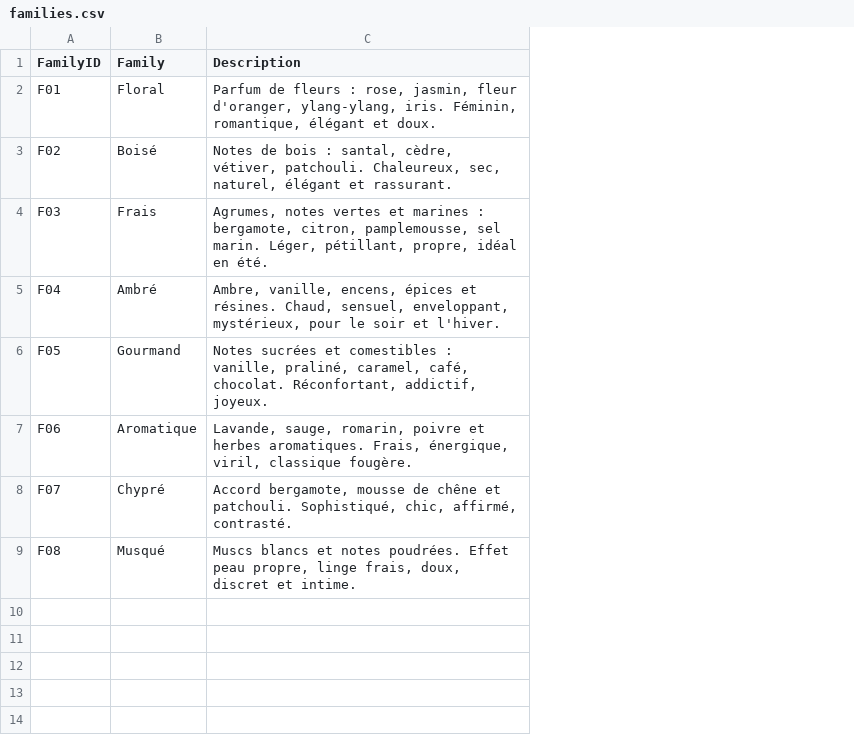
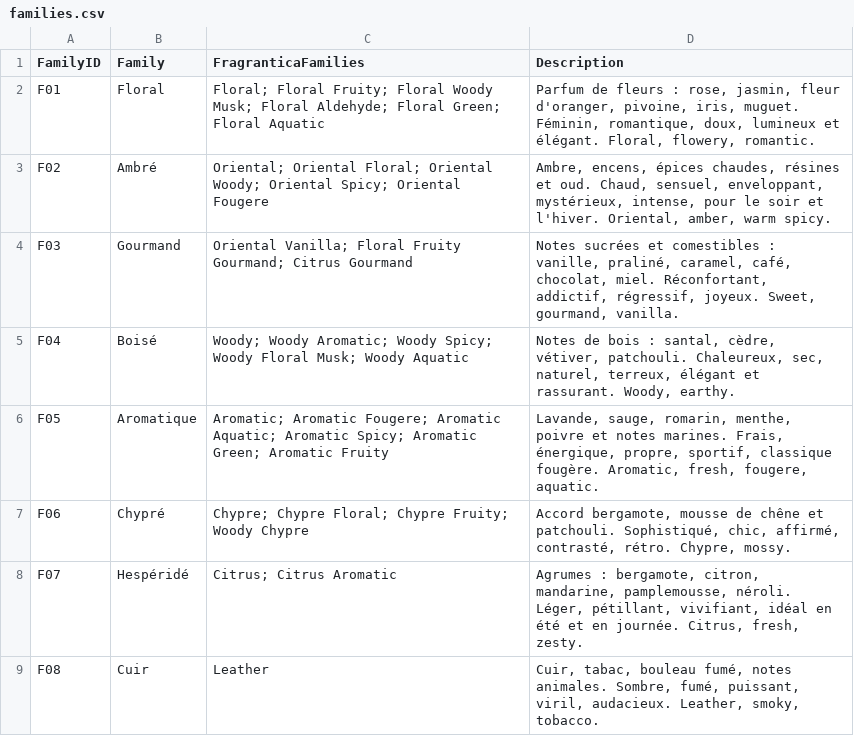
Before and after one commit to seivjshwar/projet-nlp-parfums, a CSV file: data/reference/families.csv, drawn as a sheet; removed rows and columns are numbered as before the commit, all else as after; the diff names each change by its address in the sheet, - before the commit and + after, or states it on an @@ line.

Commit message:
Intègre le dataset Fragrantica (300 parfums) et adapte le moteur

```diff
--- a/data/reference/families.csv
+++ b/data/reference/families.csv
-column C (Description), rows 2-9: Parfum de fleurs : rose, jasmin, fleur d'oranger, ylang-ylang, iris. Féminin, romantique, élégant et doux. | Notes de bois : santal, cèdre, vétiver, patchouli. Chaleureux, sec, naturel, élégant et rassurant. | Agrumes, notes vertes et marines : bergamote, citron, pamplemousse, sel marin. Léger, pétillant, propre, idéal en été. | Ambre, vanille, encens, épices et résines. Chaud, sensuel, enveloppant, mystérieux, pour le soir et l'hiver. | Notes sucrées et comestibles : vanille, praliné, caramel, café, chocolat. Réconfortant, addictif, joyeux. | Lavande, sauge, romarin, poivre et herbes aromatiques. Frais, énergique, viril, classique fougère. | Accord bergamote, mousse de chêne et patchouli. Sophistiqué, chic, affirmé, contrasté. | Muscs blancs et notes poudrées. Effet peau propre, linge frais, doux, discret et intime.
+column C (FragranticaFamilies), rows 2-9: Floral; Floral Fruity; Floral Woody Musk; Floral Aldehyde; Floral Green; Floral Aquatic | Oriental; Oriental Floral; Oriental Woody; Oriental Spicy; Oriental Fougere | Oriental Vanilla; Floral Fruity Gourmand; Citrus Gourmand | Woody; Woody Aromatic; Woody Spicy; Woody Floral Musk; Woody Aquatic | Aromatic; Aromatic Fougere; Aromatic Aquatic; Aromatic Spicy; Aromatic Green; Aromatic Fruity | Chypre; Chypre Floral; Chypre Fruity; Woody Chypre | Citrus; Citrus Aromatic | Leather
+column D (Description), rows 2-9: Parfum de fleurs : rose, jasmin, fleur d'oranger, pivoine, iris, muguet. Féminin, romantique, doux, lumineux et élégant. Floral, flowery, romantic. | Ambre, encens, épices chaudes, résines et oud. Chaud, sensuel, enveloppant, mystérieux, intense, pour le soir et l'hiver. Oriental, amber, warm spicy. | Notes sucrées et comestibles : vanille, praliné, caramel, café, chocolat, miel. Réconfortant, addictif, régressif, joyeux. Sweet, gourmand, vanilla. | Notes de bois : santal, cèdre, vétiver, patchouli. Chaleureux, sec, naturel, terreux, élégant et rassurant. Woody, earthy. | Lavande, sauge, romarin, menthe, poivre et notes marines. Frais, énergique, propre, sportif, classique fougère. Aromatic, fresh, fougere, aquatic. | Accord bergamote, mousse de chêne et patchouli. Sophistiqué, chic, affirmé, contrasté, rétro. Chypre, mossy. | Agrumes : bergamote, citron, mandarine, pamplemousse, néroli. Léger, pétillant, vivifiant, idéal en été et en journée. Citrus, fresh, zesty. | Cuir, tabac, bouleau fumé, notes animales. Sombre, fumé, puissant, viril, audacieux. Leather, smoky, tobacco.
-B3 (Family): Boisé
+B3 (Family): Ambré
-B4 (Family): Frais
+B4 (Family): Gourmand
-B5 (Family): Ambré
+B5 (Family): Boisé
-B6 (Family): Gourmand
+B6 (Family): Aromatique
-B7 (Family): Aromatique
+B7 (Family): Chypré
-B8 (Family): Chypré
+B8 (Family): Hespéridé
-B9 (Family): Musqué
+B9 (Family): Cuir
```
Also changed, not shown: 13 other files.
